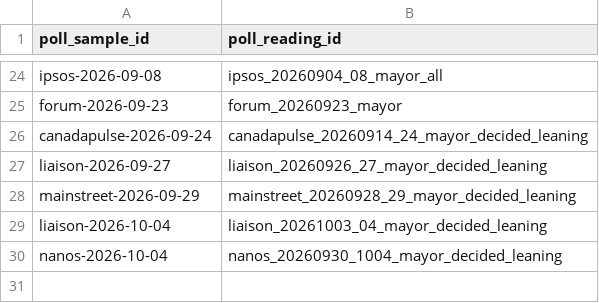
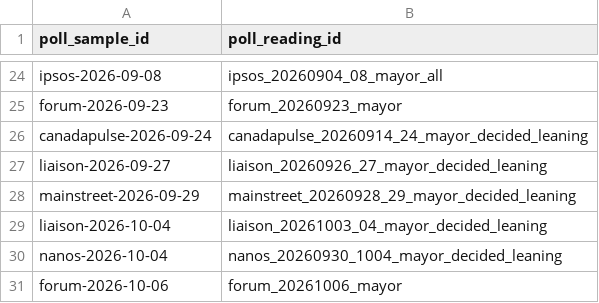
Before and after one commit to alexwolson/toronto-election-poll-tracker-data, a CSV file: data/raw/polls/descriptive_poll_readings.csv, drawn as a sheet; only a part is shown, gaps mark what is left out; the diff names each change by its address in the sheet, - before the commit and + after, or states it on an @@ line.

```diff
--- a/data/raw/polls/descriptive_poll_readings.csv
+++ b/data/raw/polls/descriptive_poll_readings.csv
+row 31: forum-2026-10-06 | forum_20261006_mayor
```
Also changed, not shown: 10 other files.
